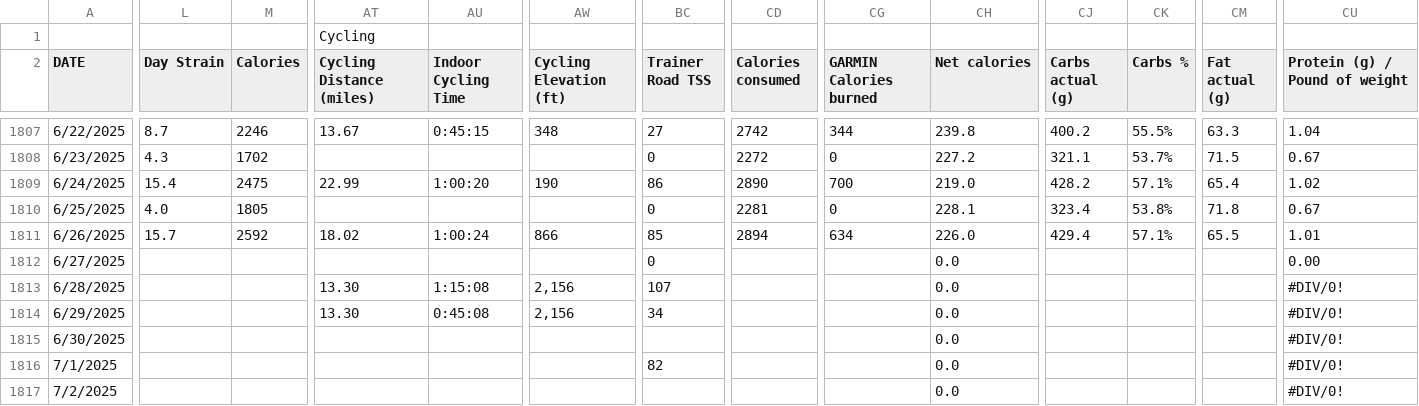
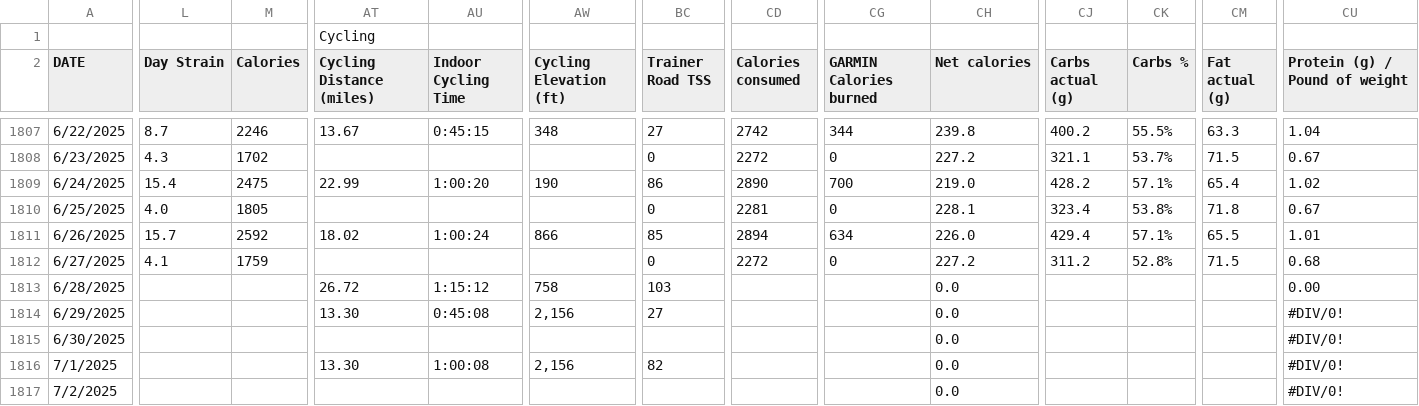
Before and after one commit to ptsouth97/traininglogWebserver, a CSV file: trainingLog.csv, drawn as a sheet; only a part is shown, gaps mark what is left out; the diff covers the shown part only; the diff names each change by its address in the sheet, - before the commit and + after, or states it on an @@ line.

```diff
--- a/trainingLog.csv
+++ b/trainingLog.csv
-L1812 (Day Strain): (empty)
+L1812 (Day Strain): 4.1
-M1812 (Calories): (empty)
+M1812 (Calories): 1759
-CD1812 (Calories consumed): (empty)
+CD1812 (Calories consumed): 2272
-CG1812 (GARMIN Calories burned): (empty)
+CG1812 (GARMIN Calories burned): 0
-CH1812 (Net calories): 0.0
+CH1812 (Net calories): 227.2
-CJ1812 (Carbs actual (g)): (empty)
+CJ1812 (Carbs actual (g)): 311.2
-CK1812 (Carbs %): (empty)
+CK1812 (Carbs %): 52.8%
-CM1812 (Fat actual (g)): (empty)
+CM1812 (Fat actual (g)): 71.5
-CU1812 (Protein (g) / Pound of weight): 0.00
+CU1812 (Protein (g) / Pound of weight): 0.68
-AT1813 (Cycling Distance (miles)): 13.30
+AT1813 (Cycling Distance (miles)): 26.72
-AU1813 (Indoor Cycling Time): 1:15:08
+AU1813 (Indoor Cycling Time): 1:15:12
-AW1813 (Cycling Elevation (ft)): 2,156
+AW1813 (Cycling Elevation (ft)): 758
-BC1813 (Trainer Road TSS): 107
+BC1813 (Trainer Road TSS): 103
-CU1813 (Protein (g) / Pound of weight): #DIV/0!
+CU1813 (Protein (g) / Pound of weight): 0.00
-BC1814 (Trainer Road TSS): 34
+BC1814 (Trainer Road TSS): 27
-AT1816 (Cycling Distance (miles)): (empty)
+AT1816 (Cycling Distance (miles)): 13.30
-AU1816 (Indoor Cycling Time): (empty)
+AU1816 (Indoor Cycling Time): 1:00:08
-AW1816 (Cycling Elevation (ft)): (empty)
+AW1816 (Cycling Elevation (ft)): 2,156
```
Also changed, not shown: 88 edited cells elsewhere in this file, 6 other files.
